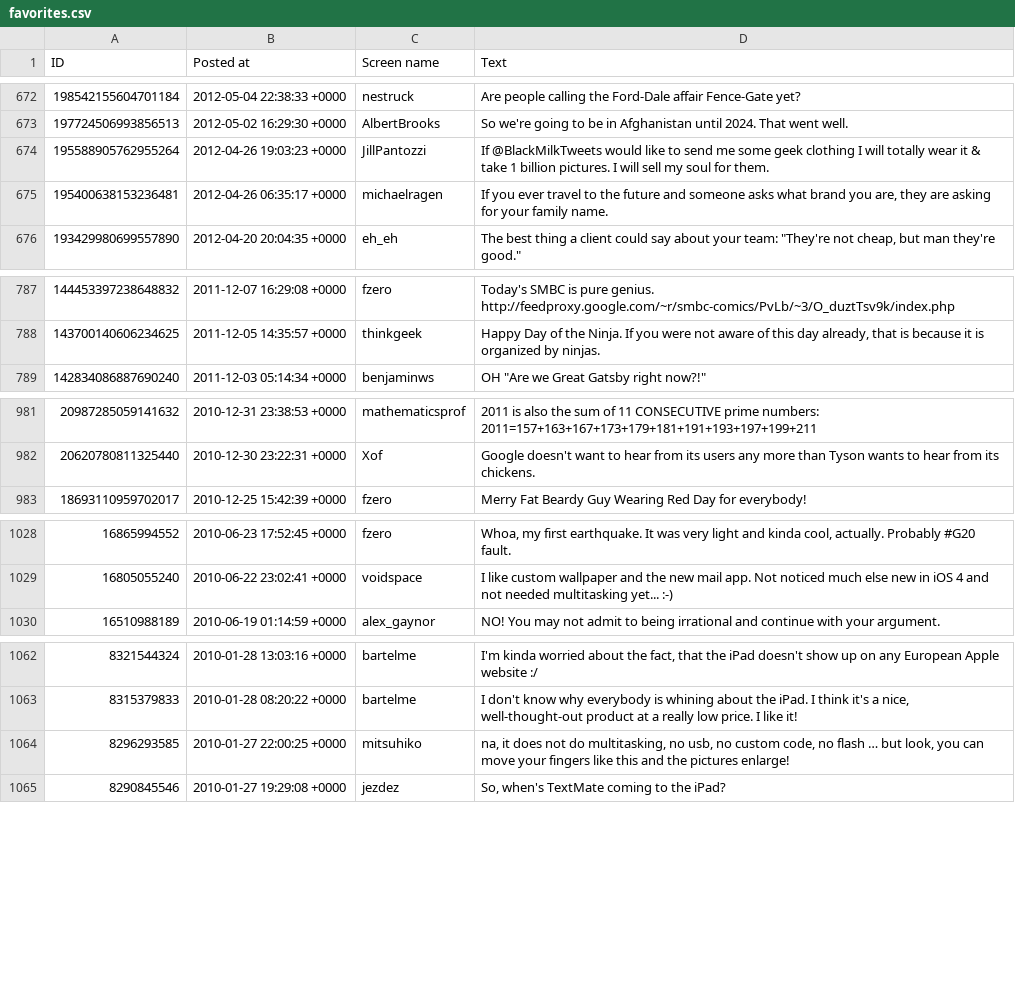
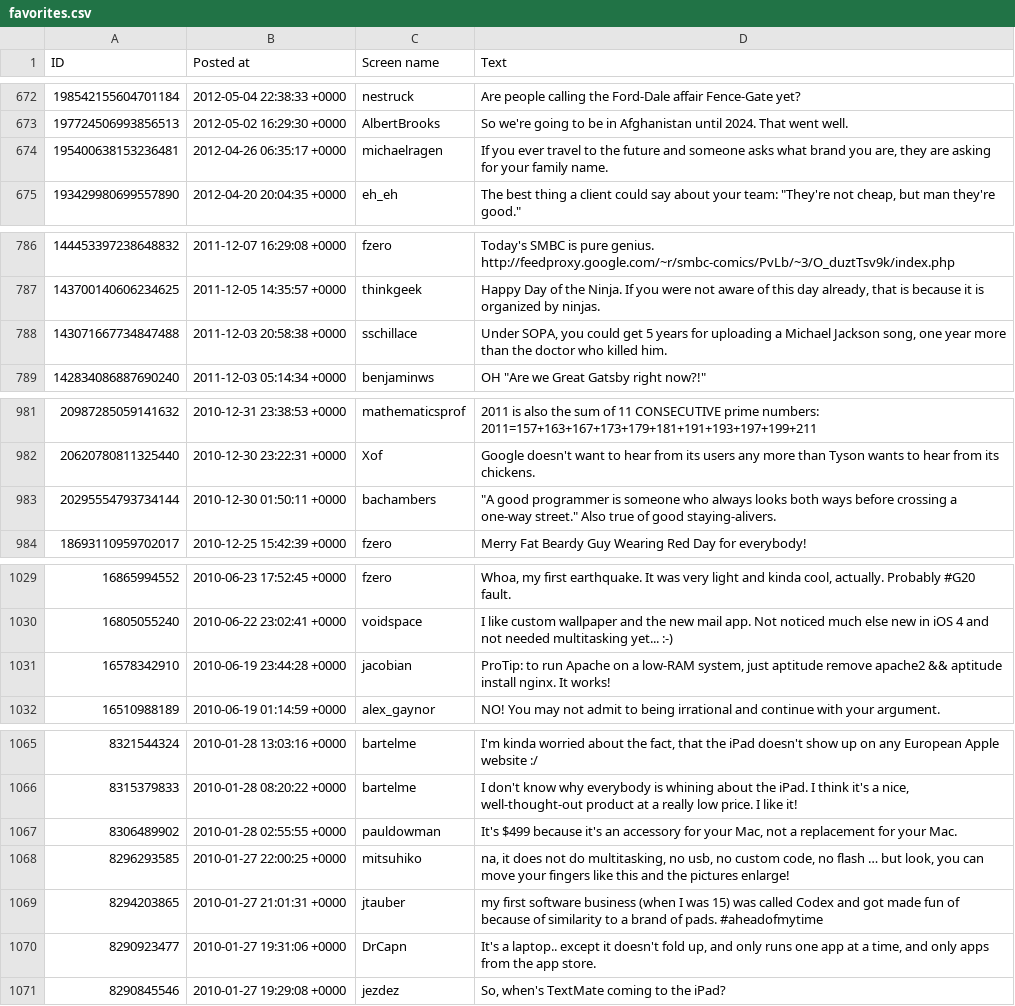
Before and after one commit to myles/backups-twitter, a CSV file: favorites.csv, drawn as a sheet; only a part is shown, gaps mark what is left out; removed rows and columns are numbered as before the commit, all else as after; the diff covers the shown part only; the diff names each change by its address in the sheet, - before the commit and + after, or states it on an @@ line.

```diff
--- a/favorites.csv
+++ b/favorites.csv
-row 674: 195588905762955264 | 2012-04-26 19:03:23 +0000 | JillPantozzi | If @BlackMilkTweets would like to send me some geek clothing I will totally wear it & take 1 billion pictures. I will sell my soul for them.
+row 788: 143071667734847488 | 2011-12-03 20:58:38 +0000 | sschillace | Under SOPA, you could get 5 years for uploading a Michael Jackson song, one year more than the doctor who killed him.
+row 983: 20295554793734144 | 2010-12-30 01:50:11 +0000 | bachambers | "A good programmer is someone who always looks both ways before crossing a one-way street." Also true of good staying-alivers.
+row 1031: 16578342910 | 2010-06-19 23:44:28 +0000 | jacobian | ProTip: to run Apache on a low-RAM system, just aptitude remove apache2 && aptitude install nginx. It works!
+row 1067: 8306489902 | 2010-01-28 02:55:55 +0000 | pauldowman | It's $499 because it's an accessory for your Mac, not a replacement for your Mac.
+row 1069: 8294203865 | 2010-01-27 21:01:31 +0000 | jtauber | my first software business (when I was 15) was called Codex and got made fun of because of similarity to a brand of pads. #aheadofmytime
+row 1070: 8290923477 | 2010-01-27 19:31:06 +0000 | DrCapn | It's a laptop.. except it doesn't fold up, and only runs one app at a time, and only apps from the app store.
```
Also changed, not shown: 1 added row elsewhere in this file, followers.csv, followings.csv, 3 other files.
